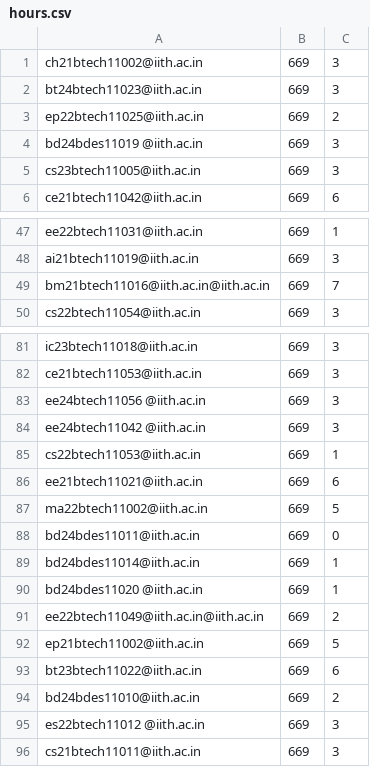
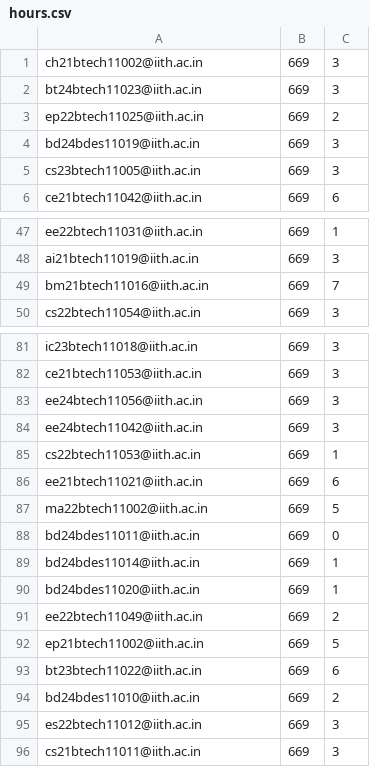
Before and after one commit to iith-nss/iith_nss_jekyll, a CSV file: hours.csv, drawn as a sheet; only a part is shown, gaps mark what is left out.

Commit message:
Fixes in hours.csv and remarks.csv

```diff
--- a/hours.csv
+++ b/hours.csv
@@ -3,3 +3,3 @@ bt24btech11023@iith.ac.in,669,3
 ep22btech11025@iith.ac.in,669,2
-bd24bdes11019 @iith.ac.in,669,3
+bd24bdes11019@iith.ac.in,669,3
 cs23btech11005@iith.ac.in,669,3
@@ -48,3 +48,3 @@ ee22btech11031@iith.ac.in,669,1
 ai21btech11019@iith.ac.in,669,3
-bm21btech11016@iith.ac.in@iith.ac.in,669,7
+bm21btech11016@iith.ac.in,669,7
 cs22btech11054@iith.ac.in,669,3
@@ -82,4 +82,4 @@ ic23btech11018@iith.ac.in,669,3
 ce21btech11053@iith.ac.in,669,3
-ee24btech11056 @iith.ac.in,669,3
-ee24btech11042 @iith.ac.in,669,3
+ee24btech11056@iith.ac.in,669,3
+ee24btech11042@iith.ac.in,669,3
 cs22btech11053@iith.ac.in,669,1
@@ -89,4 +89,4 @@ bd24bdes11011@iith.ac.in,669,0
 bd24bdes11014@iith.ac.in,669,1
-bd24bdes11020 @iith.ac.in,669,1
-ee22btech11049@iith.ac.in@iith.ac.in,669,2
+bd24bdes11020@iith.ac.in,669,1
+ee22btech11049@iith.ac.in,669,2
 ep21btech11002@iith.ac.in,669,5
@@ -94,3 +94,3 @@ bt23btech11022@iith.ac.in,669,6
 bd24bdes11010@iith.ac.in,669,2
-es22btech11012 @iith.ac.in,669,3
+es22btech11012@iith.ac.in,669,3
 cs21btech11011@iith.ac.in,669,3
```
Also changed, not shown: remarks.csv.
